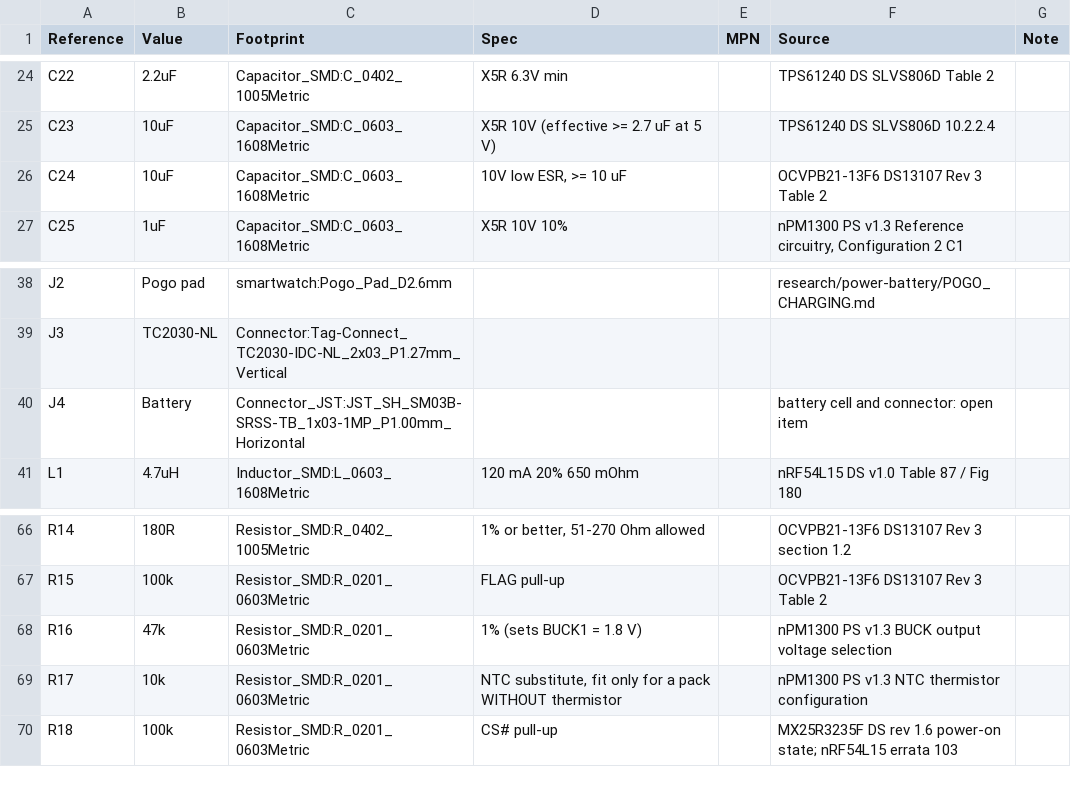
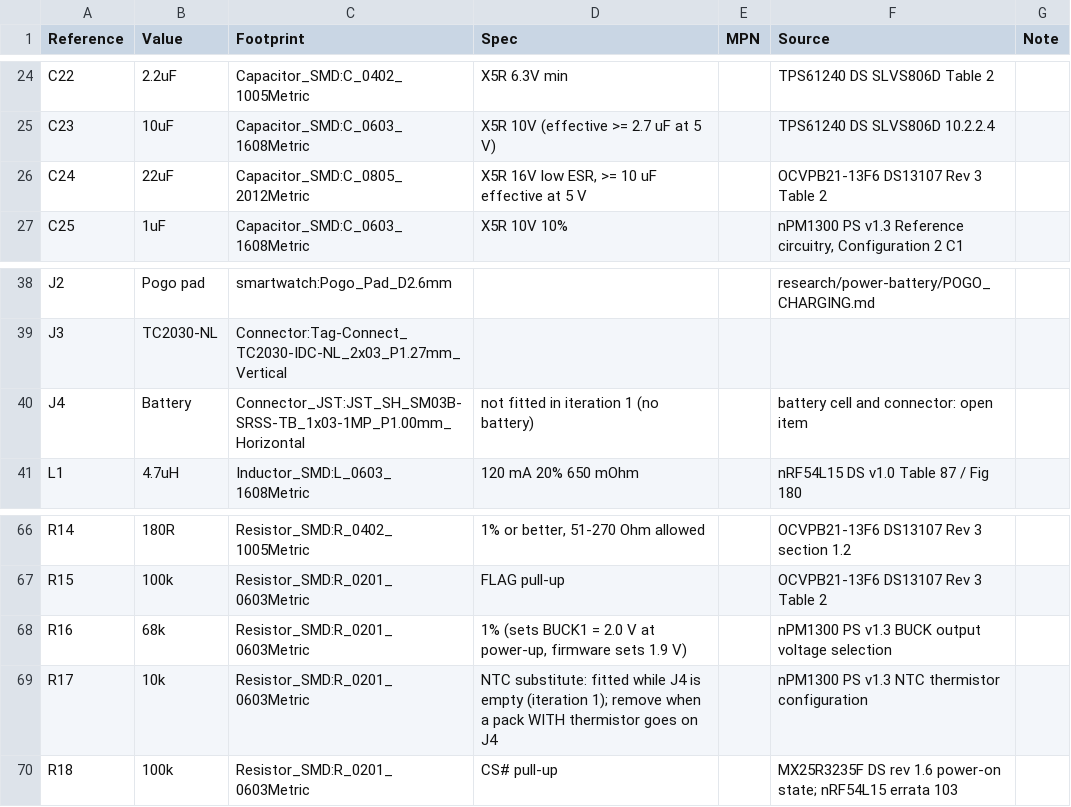
Before and after one commit to HXRSHGIT/Smart-Watch-Rev-1.1, a CSV file: hardware/schematic/BOM.csv, drawn as a sheet; only a part is shown, gaps mark what is left out.

Commit message:
Apply review decisions: 2.0 V buck default, 22 uF on OUT_5V, battery-less iteration 1
R16 47k -> 68k: buck 1 starts at 2.0 V (1.9 to 2.1 V), clear of the nRF54L15
1.75 V power-on-reset level; firmware lowers it to 1.9 V for the MAX86141.
C24 10 uF 0603 -> 22 uF 0805 16 V so 10 uF remains at 5 V.
J4 not fitted and R17 (10 kOhm NTC substitute) fitted for a 5 V-only first spin.
check.py: new values and a do-not-populate check (C14, J4, R13).
make_board.py: carry the do-not-populate flag onto footprints.
REVIEW.md: decisions D1 to D5 closed. Sheets regenerated (new UUIDs on every build).
ERC 0, check.py passes, 91 footprints / 94 nets, schematic parity 0.

```diff
--- a/hardware/schematic/BOM.csv
+++ b/hardware/schematic/BOM.csv
@@ -25,3 +25,3 @@ C22,2.2uF,Capacitor_SMD:C_0402_1005Metric,X5R 6.3V min,,TPS61240 DS SLVS806D Tab
 C23,10uF,Capacitor_SMD:C_0603_1608Metric,X5R 10V (effective >= 2.7 uF at 5 V),,TPS61240 DS SLVS806D 10.2.2.4,
-C24,10uF,Capacitor_SMD:C_0603_1608Metric,"10V low ESR, >= 10 uF",,OCVPB21-13F6 DS13107 Rev 3 Table 2,
+C24,22uF,Capacitor_SMD:C_0805_2012Metric,"X5R 16V low ESR, >= 10 uF effective at 5 V",,OCVPB21-13F6 DS13107 Rev 3 Table 2,
 C25,1uF,Capacitor_SMD:C_0603_1608Metric,X5R 10V 10%,,"nPM1300 PS v1.3 Reference circuitry, Configuration 2 C1",
@@ -39,3 +39,3 @@ J2,Pogo pad,smartwatch:Pogo_Pad_D2.6mm,,,research/power-battery/POGO_CHARGING.md
 J3,TC2030-NL,Connector:Tag-Connect_TC2030-IDC-NL_2x03_P1.27mm_Vertical,,,,
-J4,Battery,Connector_JST:JST_SH_SM03B-SRSS-TB_1x03-1MP_P1.00mm_Horizontal,,,battery cell and connector: open item,
+J4,Battery,Connector_JST:JST_SH_SM03B-SRSS-TB_1x03-1MP_P1.00mm_Horizontal,not fitted in iteration 1 (no battery),,battery cell and connector: open item,
 L1,4.7uH,Inductor_SMD:L_0603_1608Metric,120 mA 20% 650 mOhm,,nRF54L15 DS v1.0 Table 87 / Fig 180,
@@ -67,4 +67,4 @@ R14,180R,Resistor_SMD:R_0402_1005Metric,"1% or better, 51-270 Ohm allowed",,OCVP
 R15,100k,Resistor_SMD:R_0201_0603Metric,FLAG pull-up,,OCVPB21-13F6 DS13107 Rev 3 Table 2,
-R16,47k,Resistor_SMD:R_0201_0603Metric,1% (sets BUCK1 = 1.8 V),,nPM1300 PS v1.3 BUCK output voltage selection,
-R17,10k,Resistor_SMD:R_0201_0603Metric,"NTC substitute, fit only for a pack WITHOUT thermistor",,nPM1300 PS v1.3 NTC thermistor configuration,
+R16,68k,Resistor_SMD:R_0201_0603Metric,"1% (sets BUCK1 = 2.0 V at power-up, firmware sets 1.9 V)",,nPM1300 PS v1.3 BUCK output voltage selection,
+R17,10k,Resistor_SMD:R_0201_0603Metric,NTC substitute: fitted while J4 is empty (iteration 1); remove when a pack WITH thermistor goes on J4,,nPM1300 PS v1.3 NTC thermistor configuration,
 R18,100k,Resistor_SMD:R_0201_0603Metric,CS# pull-up,,MX25R3235F DS rev 1.6 power-on state; nRF54L15 errata 103,
```
Also changed, not shown: 16 other files.
